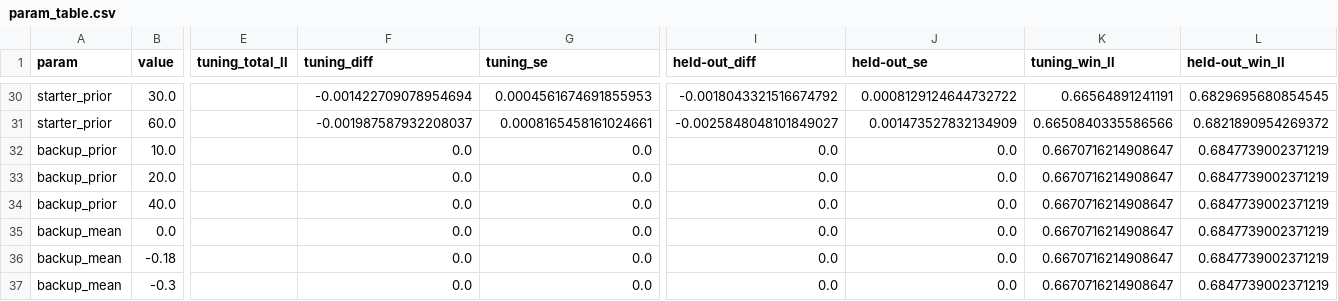
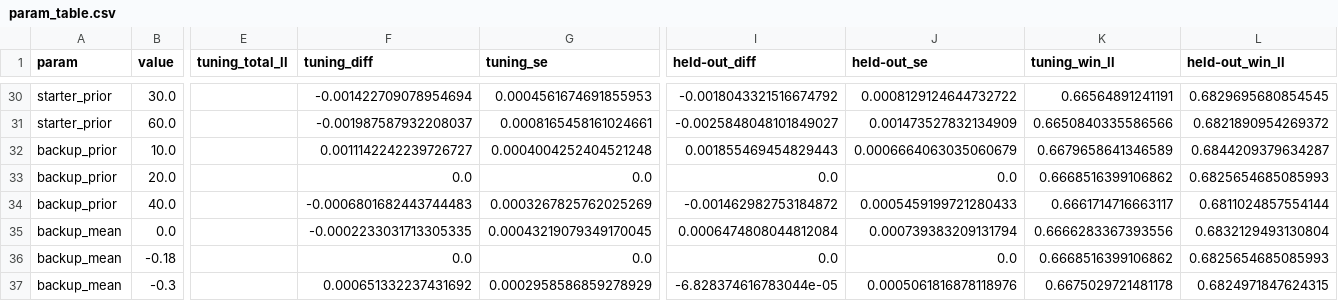
Before and after one commit to markdhooge-qbread/NHL-Model, a CSV file: backtests/results/param_table.csv, drawn as a sheet; only a part is shown, gaps mark what is left out; the diff covers the shown part only; the diff names each change by its address in the sheet, - before the commit and + after, or states it on an @@ line.

```diff
--- a/backtests/results/param_table.csv
+++ b/backtests/results/param_table.csv
-F32 (tuning_diff): 0.0
+F32 (tuning_diff): 0.0011142242239726727
-G32 (tuning_se): 0.0
+G32 (tuning_se): 0.0004004252404521248
-I32 (held-out_diff): 0.0
+I32 (held-out_diff): 0.001855469454829443
-J32 (held-out_se): 0.0
+J32 (held-out_se): 0.0006664063035060679
-K32 (tuning_win_ll): 0.6670716214908647
+K32 (tuning_win_ll): 0.6679658641346589
-L32 (held-out_win_ll): 0.6847739002371219
+L32 (held-out_win_ll): 0.6844209379634287
-K33 (tuning_win_ll): 0.6670716214908647
+K33 (tuning_win_ll): 0.6668516399106862
-L33 (held-out_win_ll): 0.6847739002371219
+L33 (held-out_win_ll): 0.6825654685085993
-F34 (tuning_diff): 0.0
+F34 (tuning_diff): -0.0006801682443744483
-G34 (tuning_se): 0.0
+G34 (tuning_se): 0.0003267825762025269
-I34 (held-out_diff): 0.0
+I34 (held-out_diff): -0.001462982753184872
-J34 (held-out_se): 0.0
+J34 (held-out_se): 0.0005459199721280433
-K34 (tuning_win_ll): 0.6670716214908647
+K34 (tuning_win_ll): 0.6661714716663117
-L34 (held-out_win_ll): 0.6847739002371219
+L34 (held-out_win_ll): 0.6811024857554144
-F35 (tuning_diff): 0.0
+F35 (tuning_diff): -0.0002233031713305335
-G35 (tuning_se): 0.0
+G35 (tuning_se): 0.00043219079349170045
-I35 (held-out_diff): 0.0
+I35 (held-out_diff): 0.0006474808044812084
-J35 (held-out_se): 0.0
+J35 (held-out_se): 0.000739383209131794
-K35 (tuning_win_ll): 0.6670716214908647
+K35 (tuning_win_ll): 0.6666283367393556
-L35 (held-out_win_ll): 0.6847739002371219
+L35 (held-out_win_ll): 0.6832129493130804
-K36 (tuning_win_ll): 0.6670716214908647
+K36 (tuning_win_ll): 0.6668516399106862
-L36 (held-out_win_ll): 0.6847739002371219
+L36 (held-out_win_ll): 0.6825654685085993
-F37 (tuning_diff): 0.0
+F37 (tuning_diff): 0.000651332237431692
-G37 (tuning_se): 0.0
+G37 (tuning_se): 0.0002958586859278929
-I37 (held-out_diff): 0.0
+I37 (held-out_diff): -6.828374616783044e-05
-J37 (held-out_se): 0.0
+J37 (held-out_se): 0.0005061816878118976
-K37 (tuning_win_ll): 0.6670716214908647
+K37 (tuning_win_ll): 0.6675029721481178
-L37 (held-out_win_ll): 0.6847739002371219
+L37 (held-out_win_ll): 0.6824971847624315
```
Also changed, not shown: 14 edited cells elsewhere in this file, backtests/results/recommendations.csv, backtests/results/summary_by_variant.csv, 1 other file.
